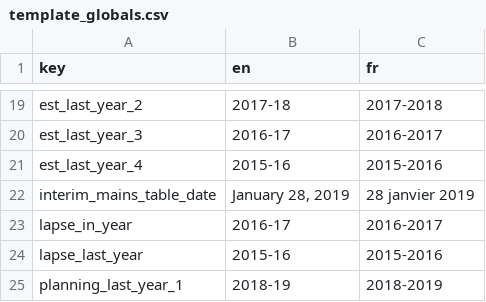
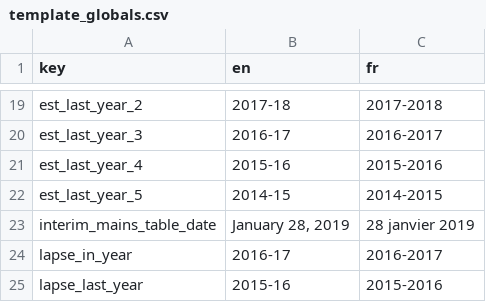
Before and after one commit to TBS-EACPD/infobase, a CSV file: client/src/common_text/template_globals.csv, drawn as a sheet; only a part is shown, gaps mark what is left out; the shorter side is filled out with more unchanged rows.

```diff
--- a/client/src/common_text/template_globals.csv
+++ b/client/src/common_text/template_globals.csv
@@ -21,2 +21,3 @@ est_last_year_3,2016-17,2016-2017
 est_last_year_4,2015-16,2015-2016
+est_last_year_5,2014-15,2014-2015
 interim_mains_table_date,"January 28, 2019","28 janvier 2019"
```
Also changed, not shown: 4 other files.
